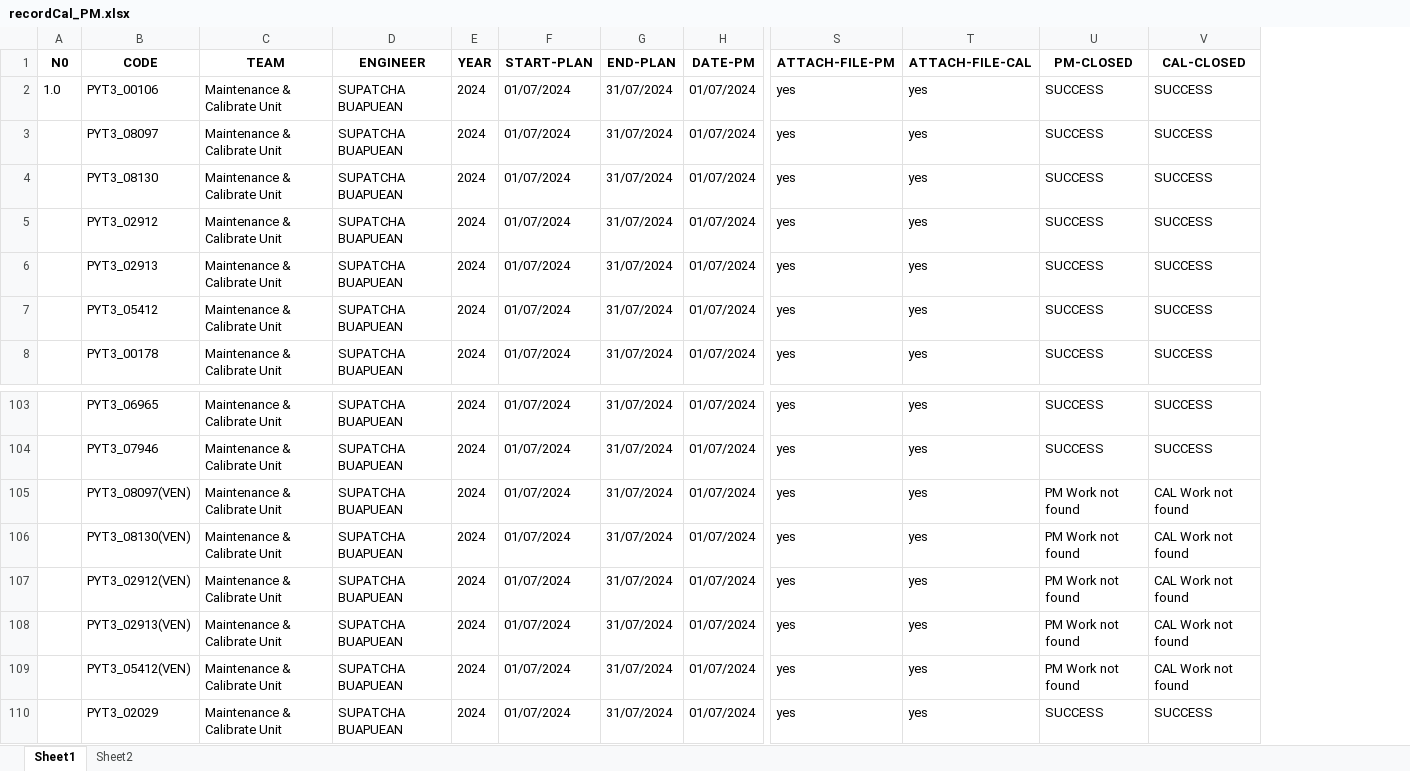
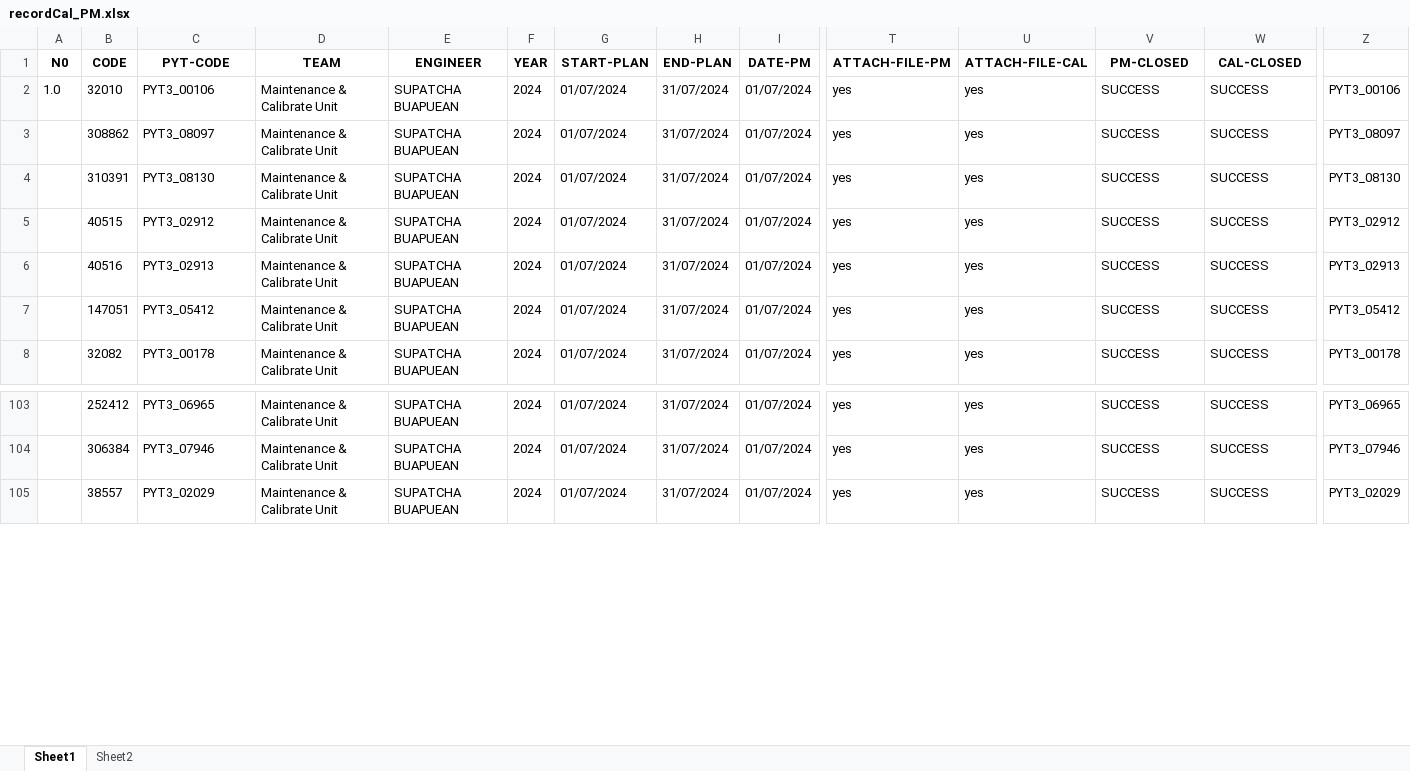
Before and after one commit to pyt3/forms, an Excel workbook: py_test_ui/EXCEL FILE/recordCal_PM.xlsx, sheet Sheet1, drawn as a sheet; only a part is shown, gaps mark what is left out; values as stored, in another font and other column widths than the file's, no borders; removed rows and columns are numbered as before the commit, all else as after; rows hold the shown columns only; the diff covers the shown part only; the diff names each change by its address in the sheet, - before the commit and + after, or states it on an @@ line.

```diff
--- a/py_test_ui/EXCEL FILE/recordCal_PM.xlsx (sheet Sheet1)
+++ b/py_test_ui/EXCEL FILE/recordCal_PM.xlsx (sheet Sheet1)
+column B (CODE), rows 2-8: 32010 | 308862 | 310391 | 40515 | 40516 | 147051 | 32082; rows 103-105: 252412 | 306384 | 38557
+column Z, rows 2-8: PYT3_00106 | PYT3_08097 | PYT3_08130 | PYT3_02912 | PYT3_02913 | PYT3_05412 | PYT3_00178; rows 103-105: PYT3_06965 | PYT3_07946 | PYT3_02029
-C1: CODE
+C1: PYT-CODE
-row 105:  | PYT3_08097(VEN) | Maintenance & Calibrate Unit | SUPATCHA BUAPUEAN | 2024 | 01/07/2024 | 31/07/2024 | 01/07/2024 | yes | yes | PM Work not found | CAL Work not found
-row 106:  | PYT3_08130(VEN) | Maintenance & Calibrate Unit | SUPATCHA BUAPUEAN | 2024 | 01/07/2024 | 31/07/2024 | 01/07/2024 | yes | yes | PM Work not found | CAL Work not found
-row 107:  | PYT3_02912(VEN) | Maintenance & Calibrate Unit | SUPATCHA BUAPUEAN | 2024 | 01/07/2024 | 31/07/2024 | 01/07/2024 | yes | yes | PM Work not found | CAL Work not found
-row 108:  | PYT3_02913(VEN) | Maintenance & Calibrate Unit | SUPATCHA BUAPUEAN | 2024 | 01/07/2024 | 31/07/2024 | 01/07/2024 | yes | yes | PM Work not found | CAL Work not found
-row 109:  | PYT3_05412(VEN) | Maintenance & Calibrate Unit | SUPATCHA BUAPUEAN | 2024 | 01/07/2024 | 31/07/2024 | 01/07/2024 | yes | yes | PM Work not found | CAL Work not found
```
Also changed, not shown: 55 added rows and 41 edited cells elsewhere in this sheet, sheet Sheet2, py_test_ui/EXCEL FILE/backuprecordCal_PM.xlsx, 3 other files.
